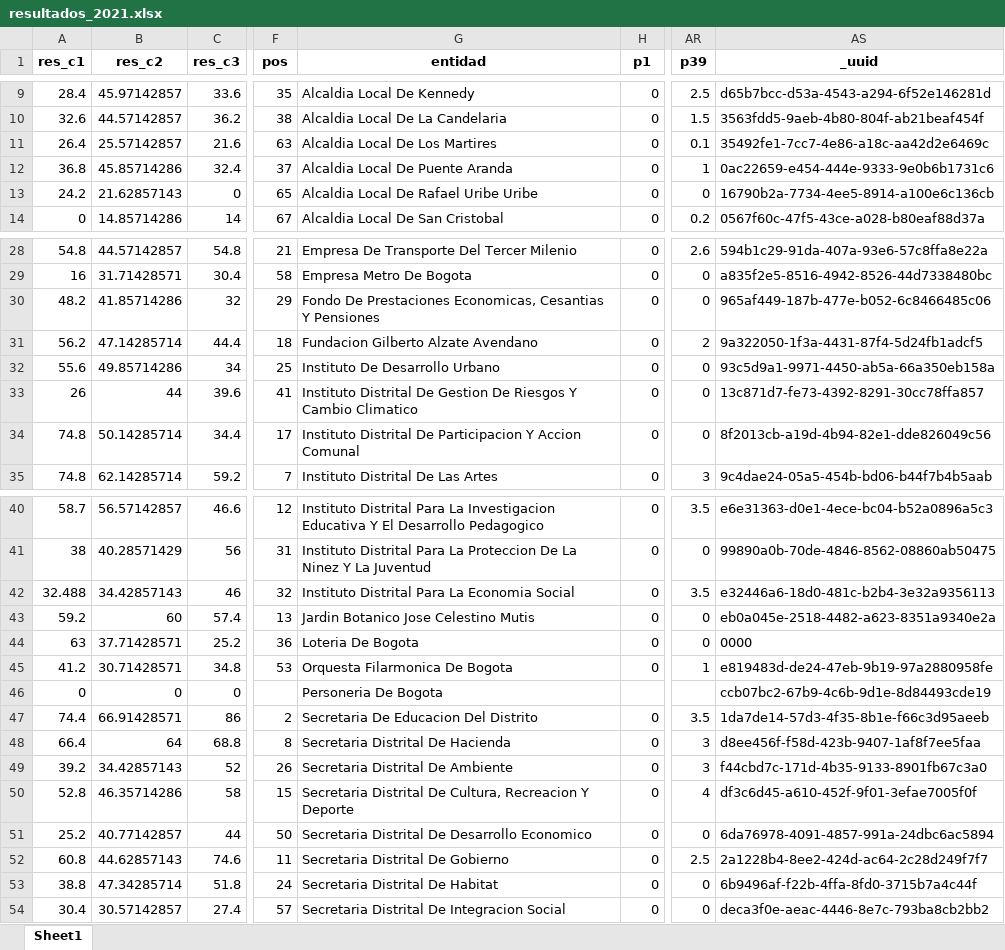
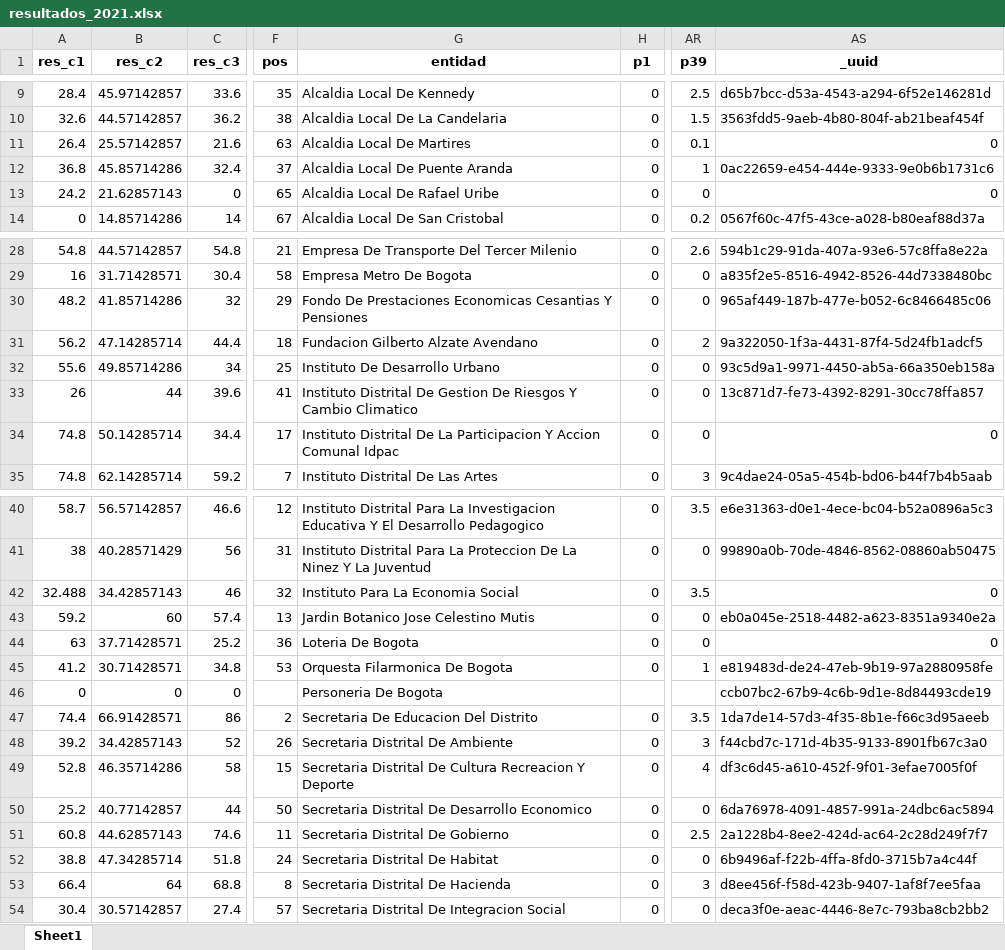
Before and after one commit to Juanjomarg/Aplicativo-Visualizacion-Respuestas-IIP2023, an Excel workbook: files/resultados/2021/resultados_2021.xlsx, sheet Sheet1, drawn as a sheet; only a part is shown, gaps mark what is left out; values as stored, in another font and other column widths than the file's, no borders; addresses are those after the commit; the diff covers the shown part only; the diff names each change by its address in the sheet, - before the commit and + after, or states it on an @@ line.

```diff
--- a/files/resultados/2021/resultados_2021.xlsx (sheet Sheet1)
+++ b/files/resultados/2021/resultados_2021.xlsx (sheet Sheet1)
-G11 (entidad): Alcaldia Local De Los Martires
+G11 (entidad): Alcaldia Local De Martires
-AS11 (_uuid): 35492fe1-7cc7-4e86-a18c-aa42d2e6469c
+AS11 (_uuid): 0
-G13 (entidad): Alcaldia Local De Rafael Uribe Uribe
+G13 (entidad): Alcaldia Local De Rafael Uribe
-AS13 (_uuid): 16790b2a-7734-4ee5-8914-a100e6c136cb
+AS13 (_uuid): 0
-G30 (entidad): …De Prestaciones Economicas, Cesantias Y…
+G30 (entidad): …De Prestaciones Economicas Cesantias Y…
-G34 (entidad): …Distrital De Participacion Y Accion Comunal
+G34 (entidad): …Distrital De La Participacion Y Accion Comunal Idpac
-AS34 (_uuid): 8f2013cb-a19d-4b94-82e1-dde826049c56
+AS34 (_uuid): 0
-G42 (entidad): Instituto Distrital Para La Economia Social
+G42 (entidad): Instituto Para La Economia Social
-AS42 (_uuid): e32446a6-18d0-481c-b2b4-3e32a9356113
+AS42 (_uuid): 0
-AS44 (_uuid): 0000
+AS44 (_uuid): 0
-G49 (entidad): …Distrital De Cultura, Recreacion Y…
+G49 (entidad): …Distrital De Cultura Recreacion Y…
@@ row 48 moved to row 53: 66.4 @@
```
Also changed, not shown: 6 edited cells elsewhere in this sheet, files/respuestas/2021/respuestas_2021.xlsx, files/respuestas/2023/respuestas_2023.xlsx, 33 other files.
